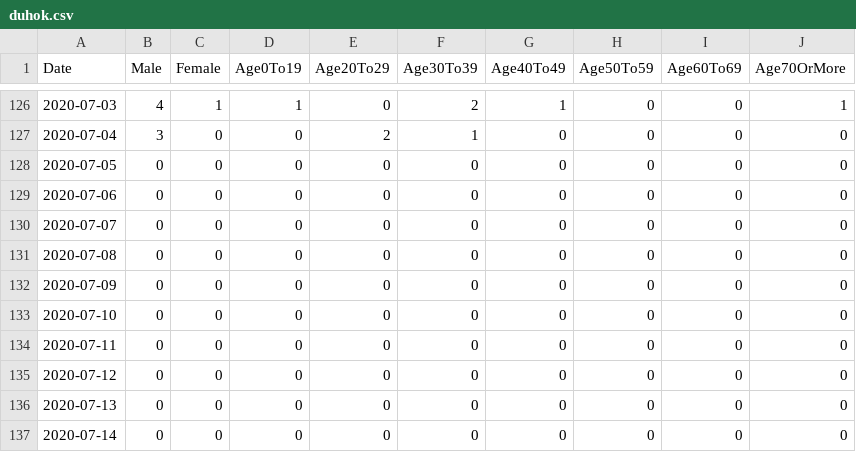
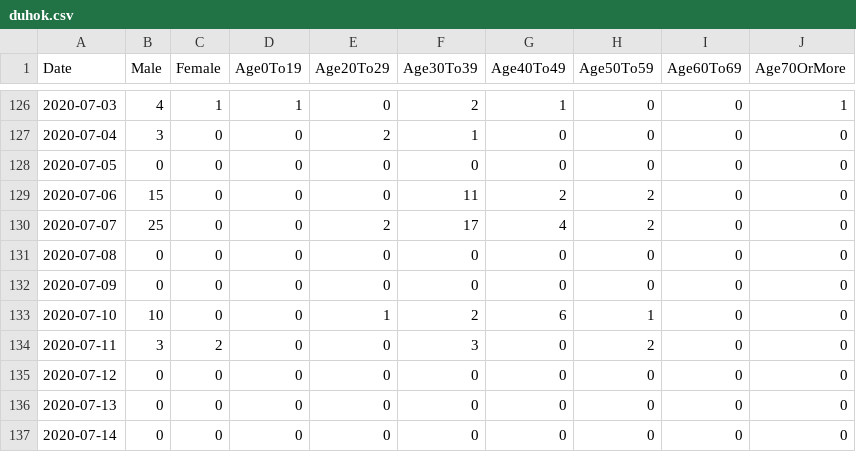
Before and after one commit to DevelopersTree/Kovid19, a CSV file: data/governorates/duhok.csv, drawn as a sheet; only a part is shown, gaps mark what is left out; the diff covers the shown part only; the diff names each change by its address in the sheet, - before the commit and + after, or states it on an @@ line.

```diff
--- a/data/governorates/duhok.csv
+++ b/data/governorates/duhok.csv
-B129 (Male): 0
+B129 (Male): 15
-F129 (Age30To39): 0
+F129 (Age30To39): 11
-G129 (Age40To49): 0
+G129 (Age40To49): 2
-H129:H130 (Age50To59): 0
+H129:H130 (Age50To59): 2
-B130 (Male): 0
+B130 (Male): 25
-E130 (Age20To29): 0
+E130 (Age20To29): 2
-F130 (Age30To39): 0
+F130 (Age30To39): 17
-G130 (Age40To49): 0
+G130 (Age40To49): 4
-B133 (Male): 0
+B133 (Male): 10
-E133 (Age20To29): 0
+E133 (Age20To29): 1
-F133 (Age30To39): 0
+F133 (Age30To39): 2
-G133 (Age40To49): 0
+G133 (Age40To49): 6
-H133 (Age50To59): 0
+H133 (Age50To59): 1
-B134 (Male): 0
+B134 (Male): 3
-C134 (Female): 0
+C134 (Female): 2
-F134 (Age30To39): 0
+F134 (Age30To39): 3
-H134 (Age50To59): 0
+H134 (Age50To59): 2
```
Also changed, not shown: 19 edited cells elsewhere in this file, data/governorates/halabja.csv, 2 other files.
